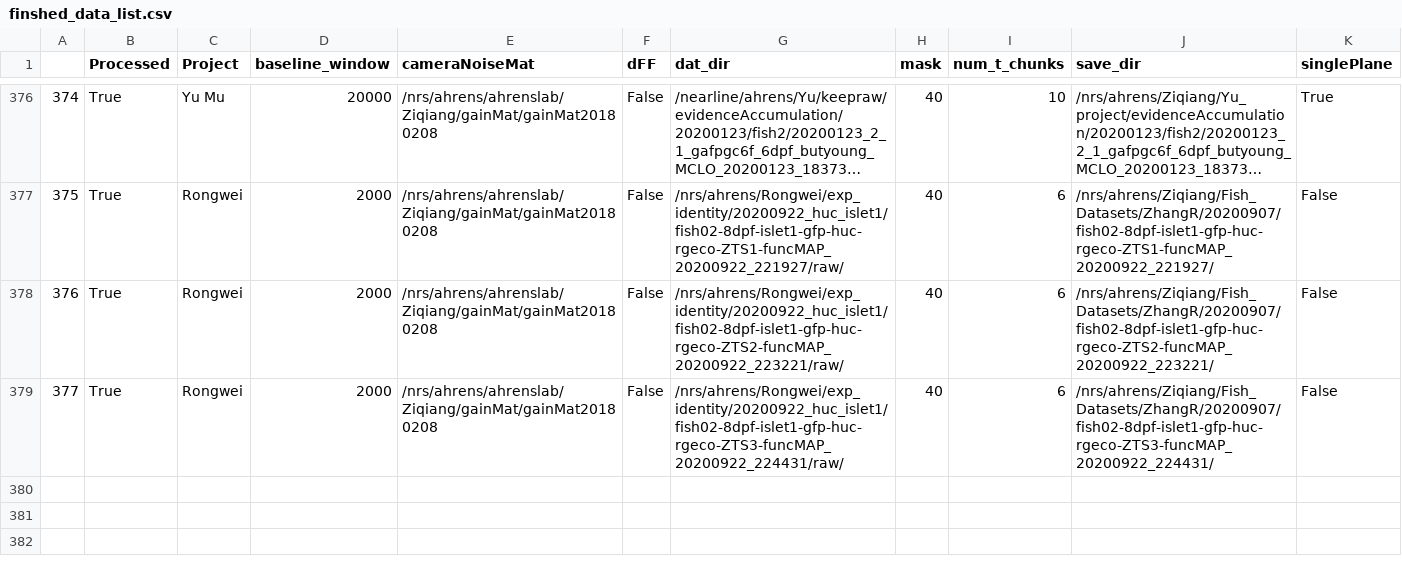
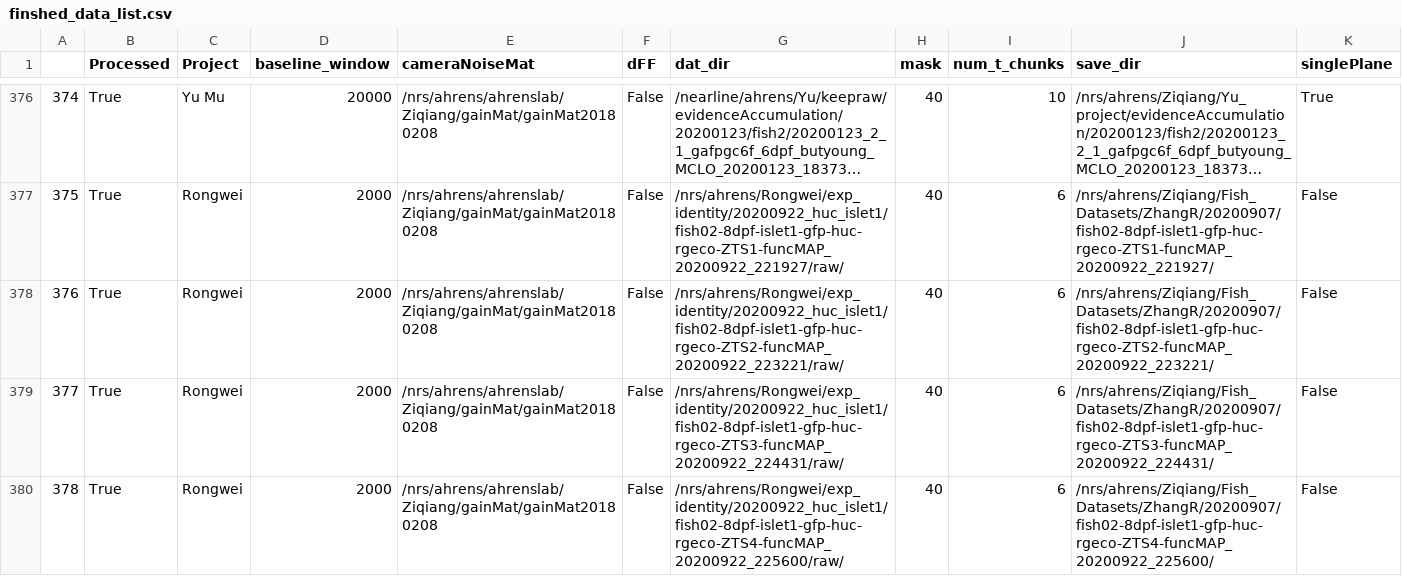
Before and after one commit to zqwei/Ahrenslab_data_processing, a CSV file: finshed_data_list.csv, drawn as a sheet; only a part is shown, gaps mark what is left out; long unchanged cells end in …; the diff names each change by its address in the sheet, - before the commit and + after, or states it on an @@ line.

```diff
--- a/finshed_data_list.csv
+++ b/finshed_data_list.csv
+row 380: 378 | True | Rongwei | 2000 | /nrs/ahrens/ahrenslab/Ziqiang/gainMat/gainMat20180208 | False | /nrs/ahrens/Rongwei/exp_identity/20200922_huc_islet1/fish02-8dpf-islet1-gfp-huc-rgeco-ZTS4-funcMAP_20200922_225600/raw/ | 40 | 6 | /nrs/ahrens/Ziqiang/Fish_Datasets/ZhangR/20200907/fish02-8dpf-islet1-gfp-huc-rgeco-ZTS4-funcMAP_20200922_225600/ | False
```
Also changed, not shown: data_list.csv.
